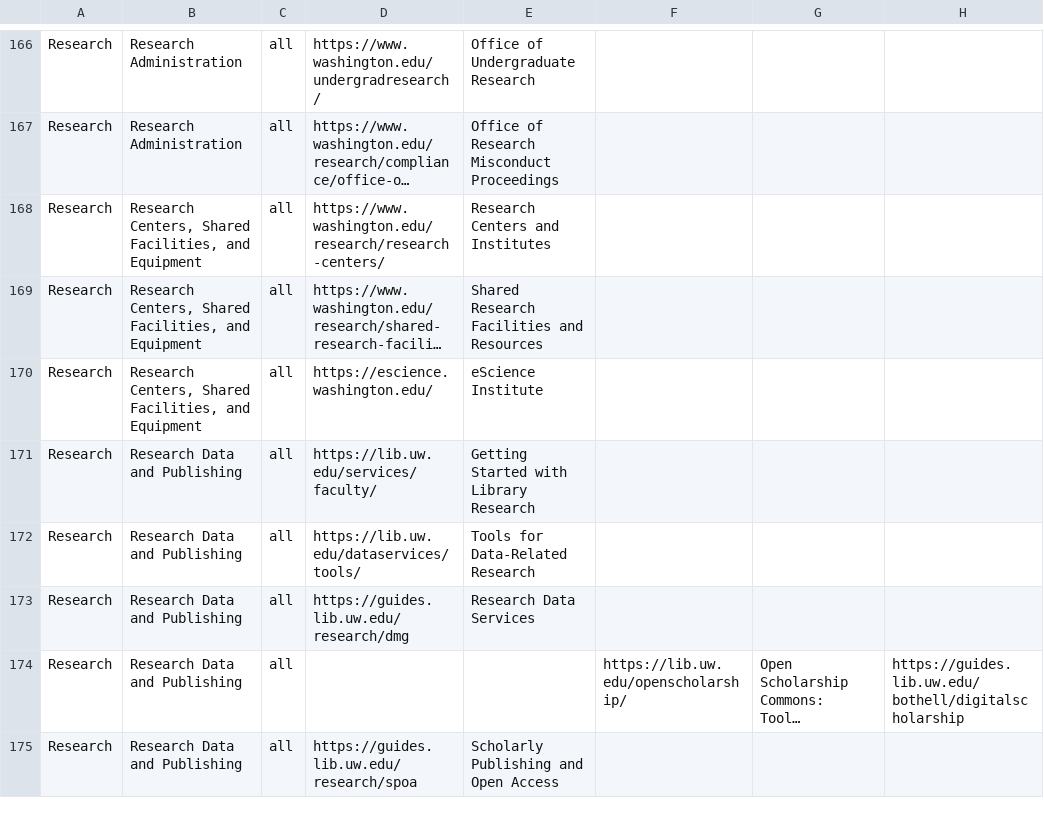
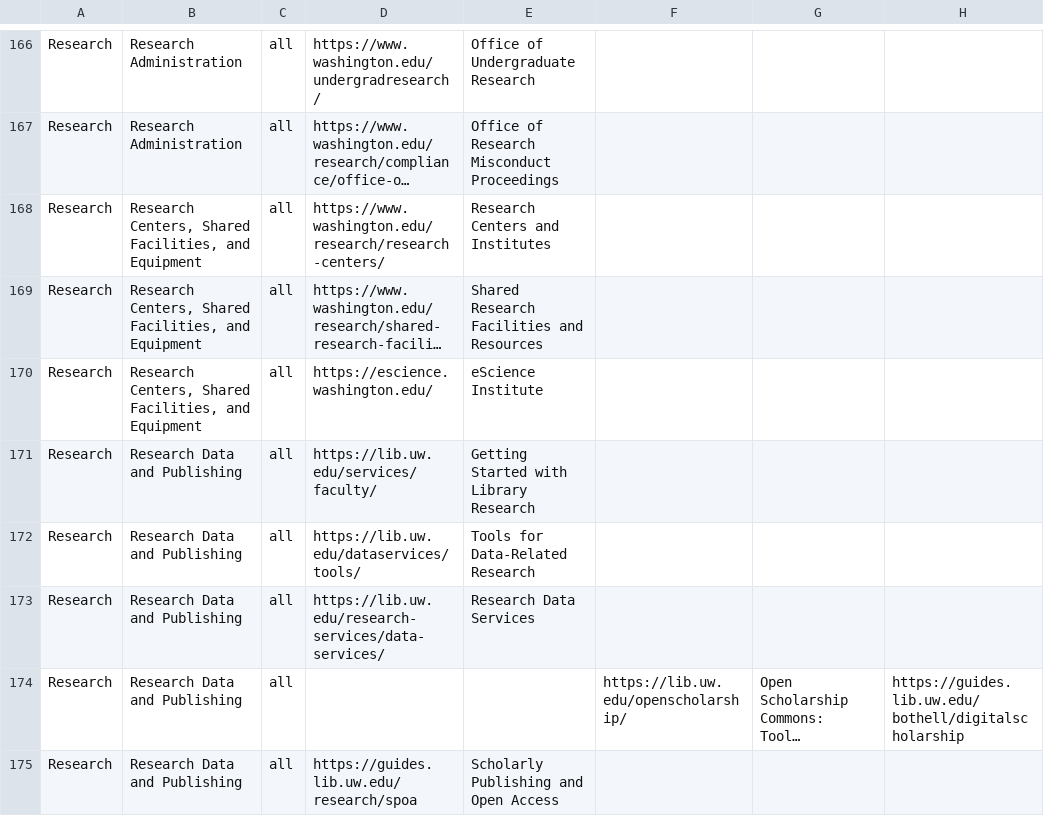
Before and after one commit to uw-it-aca/myuw, a CSV file: myuw/data/resource_link_import.csv, drawn as a sheet; only a part is shown, gaps mark what is left out; long unchanged cells end in …; the diff names each change by its address in the sheet, - before the commit and + after, or states it on an @@ line.

Commit message:
updates url for library research services

```diff
--- a/myuw/data/resource_link_import.csv
+++ b/myuw/data/resource_link_import.csv
-D173: https://guides.lib.uw.edu/research/dmg
+D173: https://lib.uw.edu/research-services/data-services/
```
